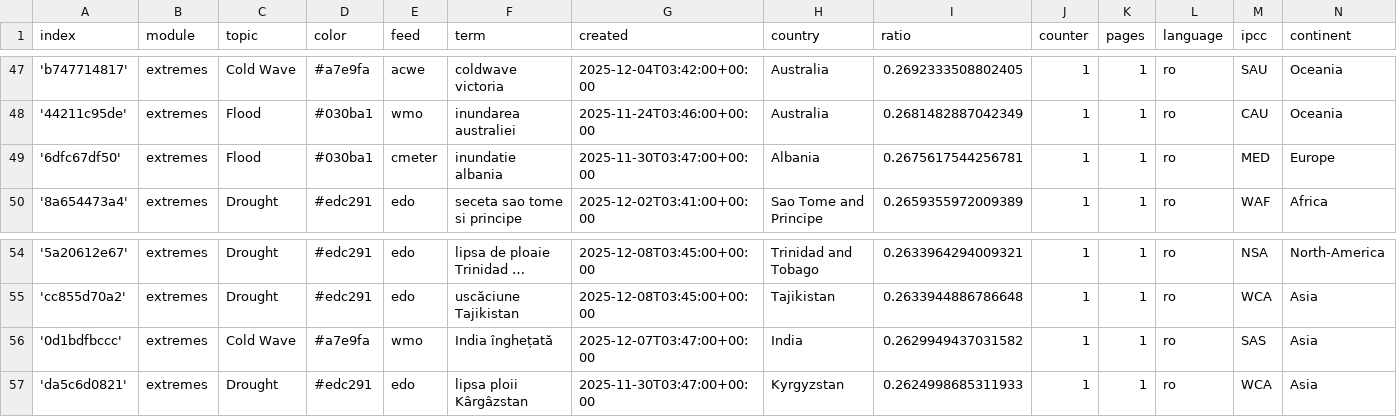
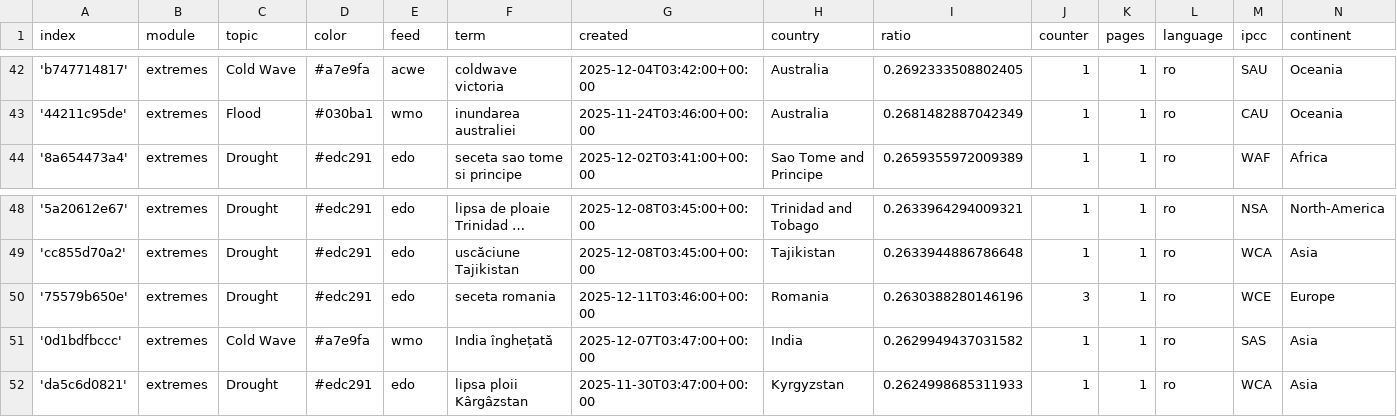
Before and after one commit to TinoH91news/romanianExtremes, a CSV file: terms.csv, drawn as a sheet; only a part is shown, gaps mark what is left out; long unchanged cells end in …; the diff covers the shown part only.

```diff
--- a/terms.csv
+++ b/terms.csv
@@ -48,3 +43,2 @@ index,module,topic,color,feed,term,created,country,ratio,counter,pages,language,
 '44211c95de',extremes,Flood,#030ba1,wmo,inundarea australiei,2025-11-24T03:46:00+00:00,Australia,0.2681482887042349,1,1,ro,CAU,Oceania
-'6dfc67df50',extremes,Flood,#030ba1,cmeter,inundatie albania,2025-11-30T03:47:00+00:00,Albania,0.2675617544256781,1,1,ro,MED,Europe
 '8a654473a4',extremes,Drought,#edc291,edo,seceta sao tome si principe,2025-12-02T03:41:00+00:00,Sao Tome and Principe,0.2659355972009389,1,1,ro,WAF,Africa
@@ -55,2 +49,3 @@ index,module,topic,color,feed,term,created,country,ratio,counter,pages,language,
 'cc855d70a2',extremes,Drought,#edc291,edo,uscăciune Tajikistan,2025-12-08T03:45:00+00:00,Tajikistan,0.2633944886786648,1,1,ro,WCA,Asia
+'75579b650e',extremes,Drought,#edc291,edo,seceta romania,2025-12-11T03:46:00+00:00,Romania,0.2630388280146196,3,1,ro,WCE,Europe
 '0d1bdfbccc',extremes,Cold Wave,#a7e9fa,wmo,India înghețată,2025-12-07T03:47:00+00:00,India,0.2629949437031582,1,1,ro,SAS,Asia
```
Also changed, not shown: 3 added rows, 5 removed rows and 4 edited cells elsewhere in this file.
